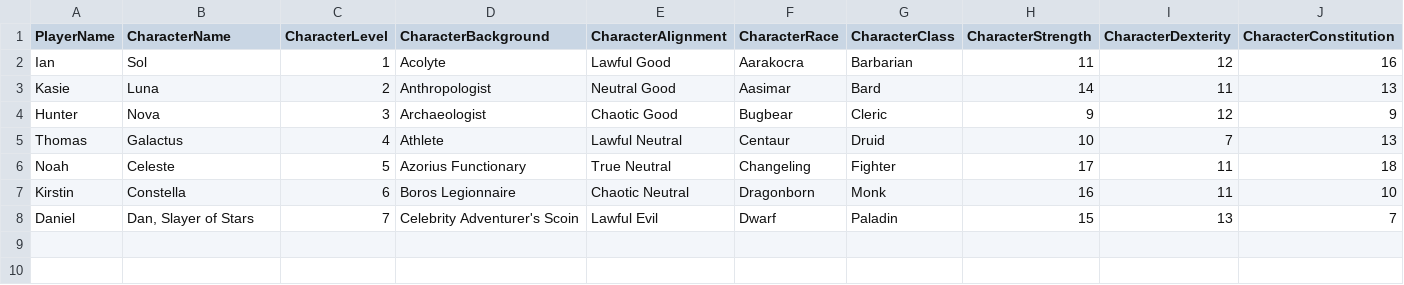
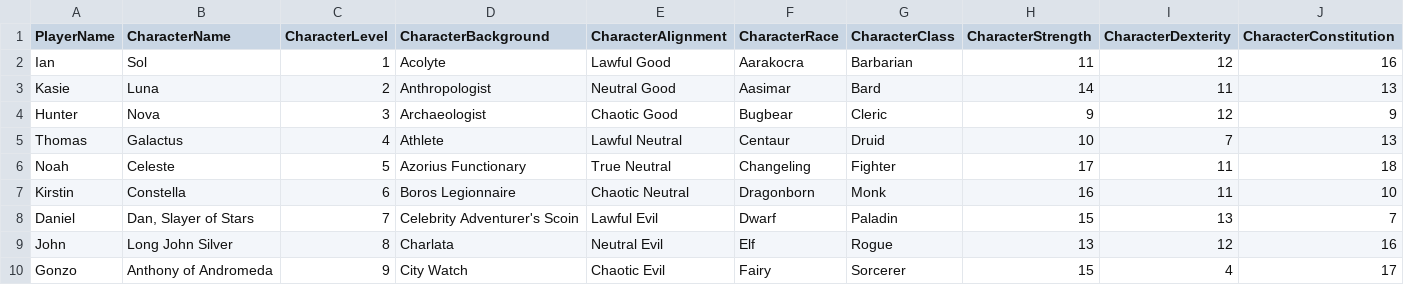
Before and after one commit to IanMcHall/Dungeon-Master-v2, a CSV file: bin/Debug/net5.0/bin/Debug/net5.0/Characters.csv, drawn as a sheet; only a part is shown; rows hold the shown columns only; the diff names each change by its address in the sheet, - before the commit and + after, or states it on an @@ line.

```diff
--- a/bin/Debug/net5.0/bin/Debug/net5.0/Characters.csv
+++ b/bin/Debug/net5.0/bin/Debug/net5.0/Characters.csv
+row 9: John | Long John Silver | 8 | Charlata | Neutral Evil | Elf | Rogue | 13 | 12 | 16
+row 10: Gonzo | Anthony of Andromeda | 9 | City Watch | Chaotic Evil | Fairy | Sorcerer | 15 | 4 | 17
```
Also changed, not shown: bin/Debug/net5.0/Characters.csv, 22 other files.
